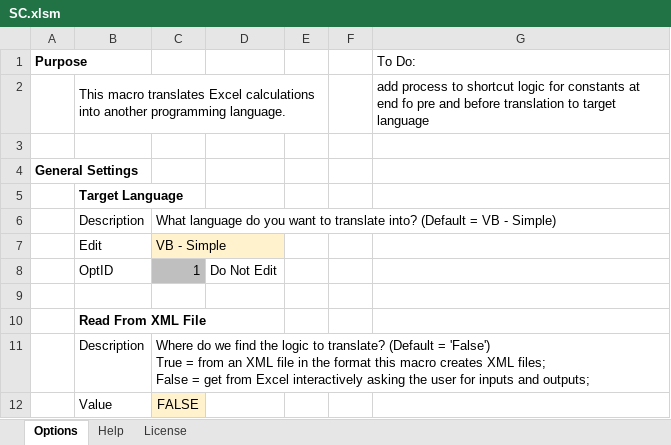
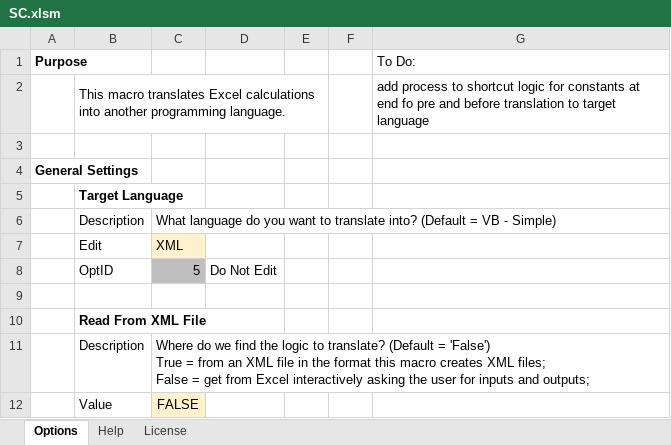
Before and after one commit to mathMatthew/spreadsheetCoder, an Excel workbook: SC.xlsm, sheet Options, drawn as a sheet; only a part is shown; values as stored, in another font and other column widths than the file's, no borders; charts and pictures and table styles not drawn; the diff names each change by its address in the sheet, - before the commit and + after, or states it on an @@ line.

Commit message:
next SC Excel version

```diff
--- a/SC.xlsm (sheet Options)
+++ b/SC.xlsm (sheet Options)
-C7: VB - Simple
+C7: XML
-C8: 1
+C8: 5
```
Also changed, not shown: charts or pictures.
